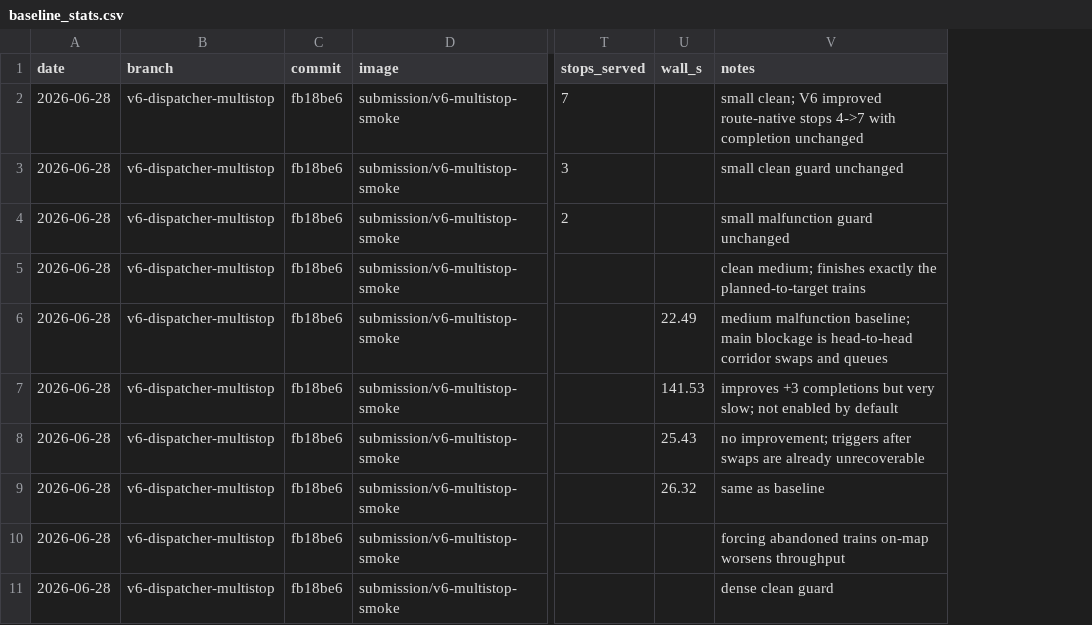
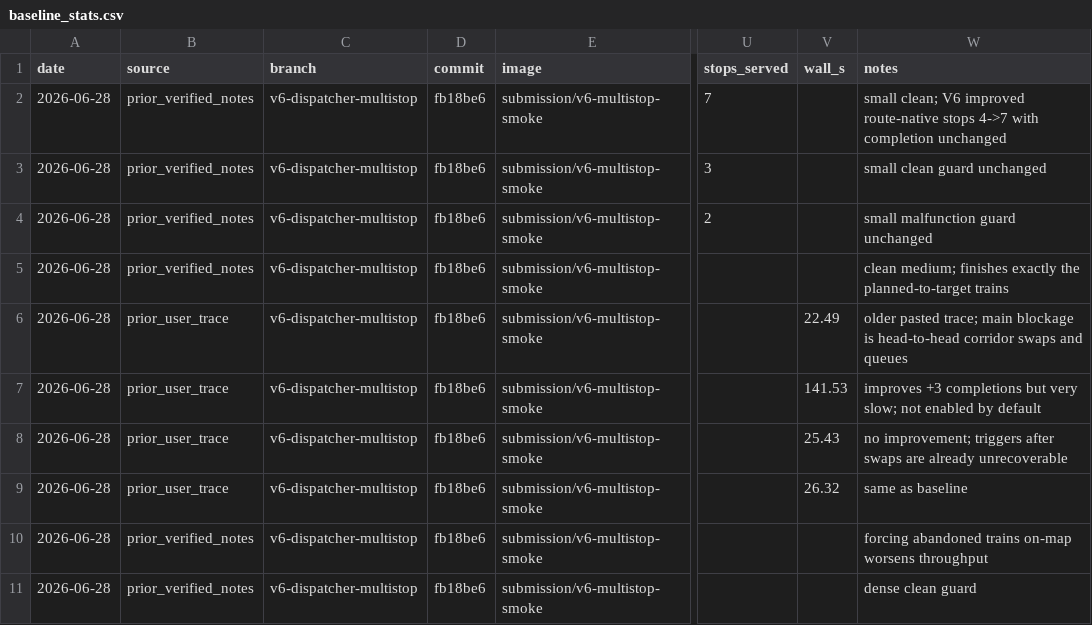
Before and after one commit to Avinash837/ecml2026-starterkit, a CSV file: diagnostics/baseline_stats.csv, drawn as a sheet; only a part is shown, gaps mark what is left out; addresses are those after the commit; the diff covers the shown part only; the diff names each change by its address in the sheet, - before the commit and + after, or states it on an @@ line.

```diff
--- a/diagnostics/baseline_stats.csv
+++ b/diagnostics/baseline_stats.csv
+column B (source), rows 2-11: prior_verified_notes | prior_verified_notes | prior_verified_notes | prior_verified_notes | prior_user_trace | prior_user_trace | prior_user_trace | prior_user_trace | prior_verified_notes | prior_verified_notes
-W6 (notes): medium malfunction baseline; main blockage…
+W6 (notes): older pasted trace; main blockage…
```
Also changed, not shown: 6 added rows elsewhere in this file, 4 other files.
